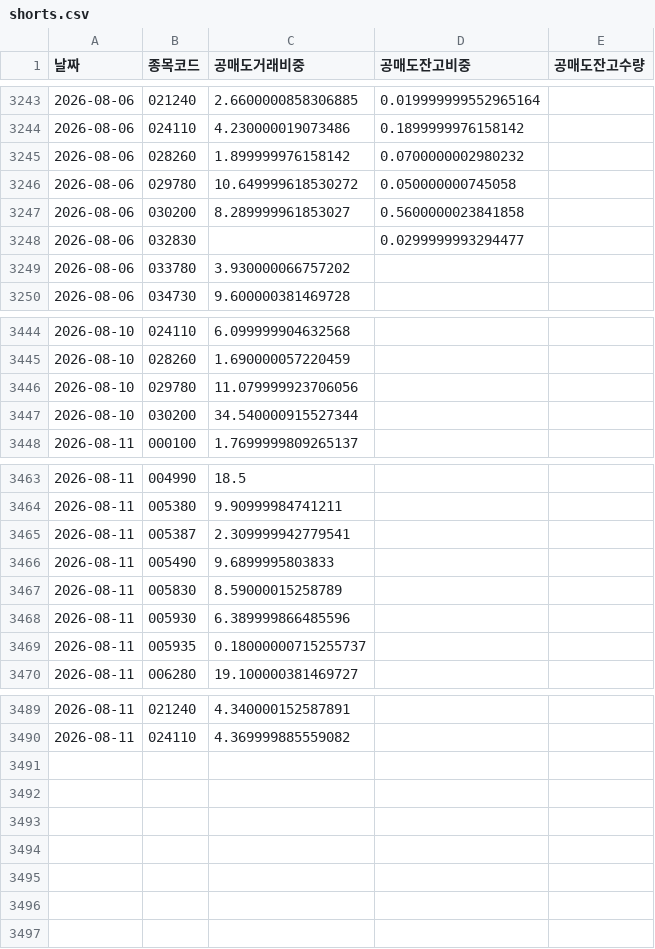
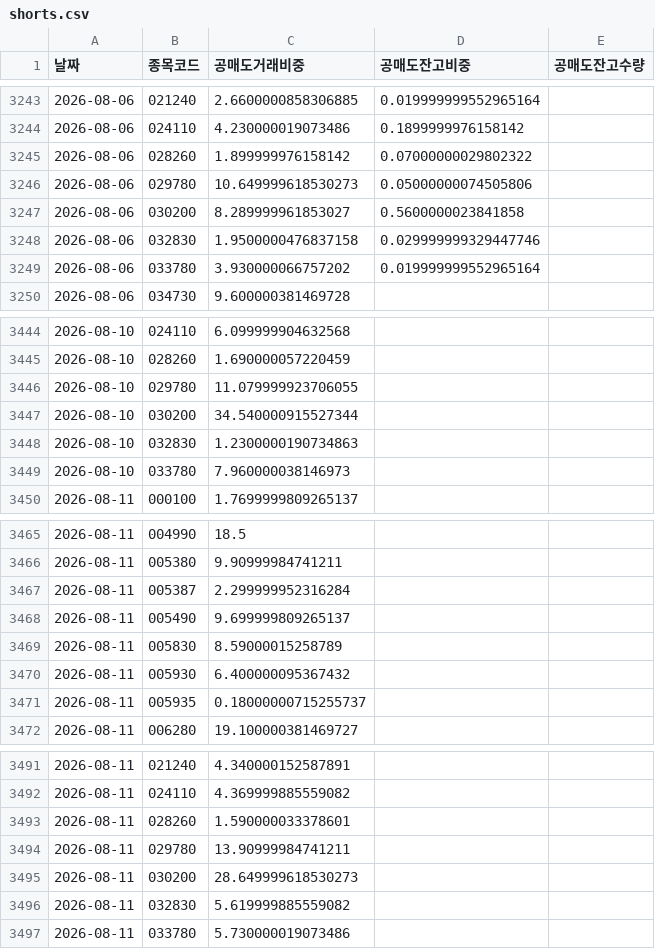
Before and after one commit to sunbmj4119-cmd/rich, a CSV file: data/shorts.csv, drawn as a sheet; only a part is shown, gaps mark what is left out; the diff covers the shown part only.

```diff
--- a/data/shorts.csv
+++ b/data/shorts.csv
@@ -3244,7 +3244,7 @@
 2026-08-06,024110,4.230000019073486,0.1899999976158142,
-2026-08-06,028260,1.899999976158142,0.0700000002980232,
-2026-08-06,029780,10.649999618530272,0.050000000745058,
+2026-08-06,028260,1.899999976158142,0.07000000029802322,
+2026-08-06,029780,10.649999618530273,0.05000000074505806,
 2026-08-06,030200,8.289999961853027,0.5600000023841858,
-2026-08-06,032830,,0.0299999993294477,
-2026-08-06,033780,3.930000066757202,,
+2026-08-06,032830,1.9500000476837158,0.029999999329447746,
+2026-08-06,033780,3.930000066757202,0.019999999552965164,
 2026-08-06,034730,9.600000381469728,,
@@ -3445,4 +3445,6 @@
 2026-08-10,028260,1.690000057220459,,
-2026-08-10,029780,11.079999923706056,,
+2026-08-10,029780,11.079999923706055,,
 2026-08-10,030200,34.540000915527344,,
+2026-08-10,032830,1.2300000190734863,,
+2026-08-10,033780,7.960000038146973,,
 2026-08-11,000100,1.7699999809265137,,
@@ -3464,6 +3466,6 @@
 2026-08-11,005380,9.90999984741211,,
-2026-08-11,005387,2.309999942779541,,
-2026-08-11,005490,9.6899995803833,,
+2026-08-11,005387,2.299999952316284,,
+2026-08-11,005490,9.699999809265137,,
 2026-08-11,005830,8.59000015258789,,
-2026-08-11,005930,6.389999866485596,,
+2026-08-11,005930,6.400000095367432,,
 2026-08-11,005935,0.18000000715255737,,
@@ -3490 +3492,6 @@
 2026-08-11,024110,4.369999885559082,,
+2026-08-11,028260,1.590000033378601,,
+2026-08-11,029780,13.90999984741211,,
+2026-08-11,030200,28.649999618530273,,
+2026-08-11,032830,5.619999885559082,,
+2026-08-11,033780,5.730000019073486,,
```
Also changed, not shown: 60 edited cells elsewhere in this file, data/news.csv, 4 other files.
